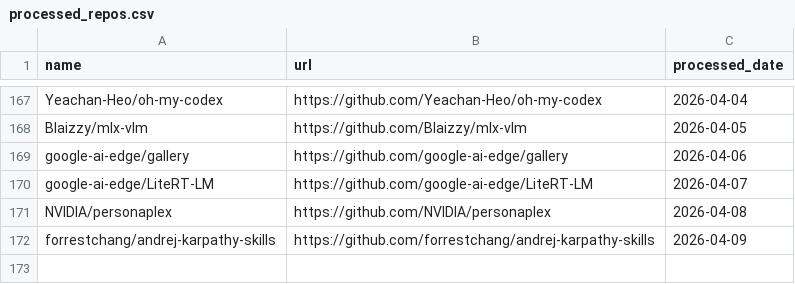
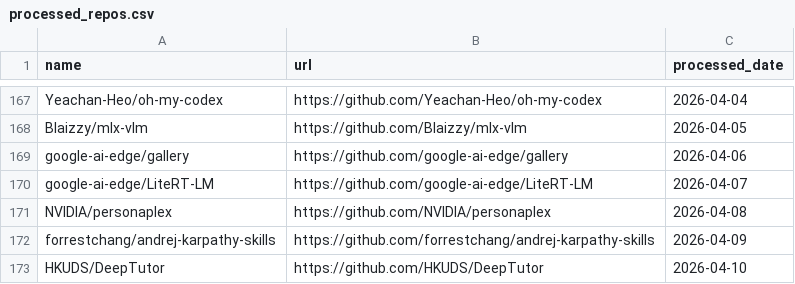
Before and after one commit to veyvin/onedaygithub, a CSV file: processed_repos.csv, drawn as a sheet; only a part is shown, gaps mark what is left out.

```diff
--- a/processed_repos.csv
+++ b/processed_repos.csv
@@ -172 +172,2 @@ NVIDIA/personaplex,https://github.com/NVIDIA/personaplex,2026-04-08
 forrestchang/andrej-karpathy-skills,https://github.com/forrestchang/andrej-karpathy-skills,2026-04-09
+HKUDS/DeepTutor,https://github.com/HKUDS/DeepTutor,2026-04-10
```
